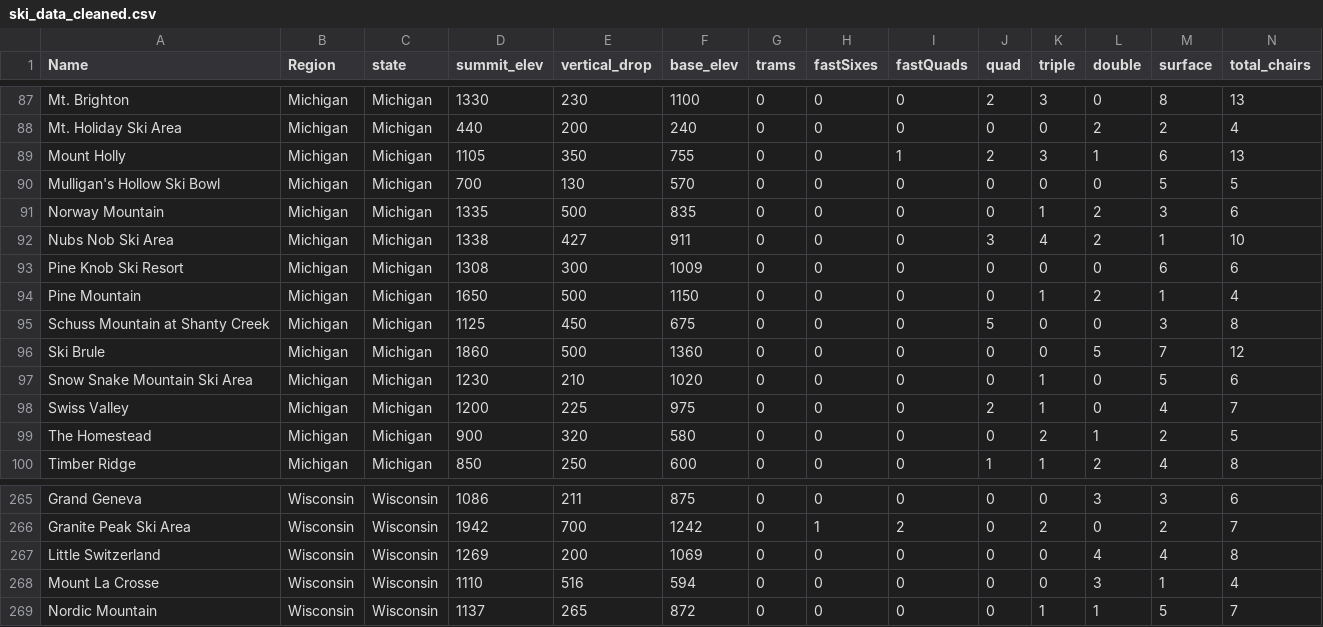
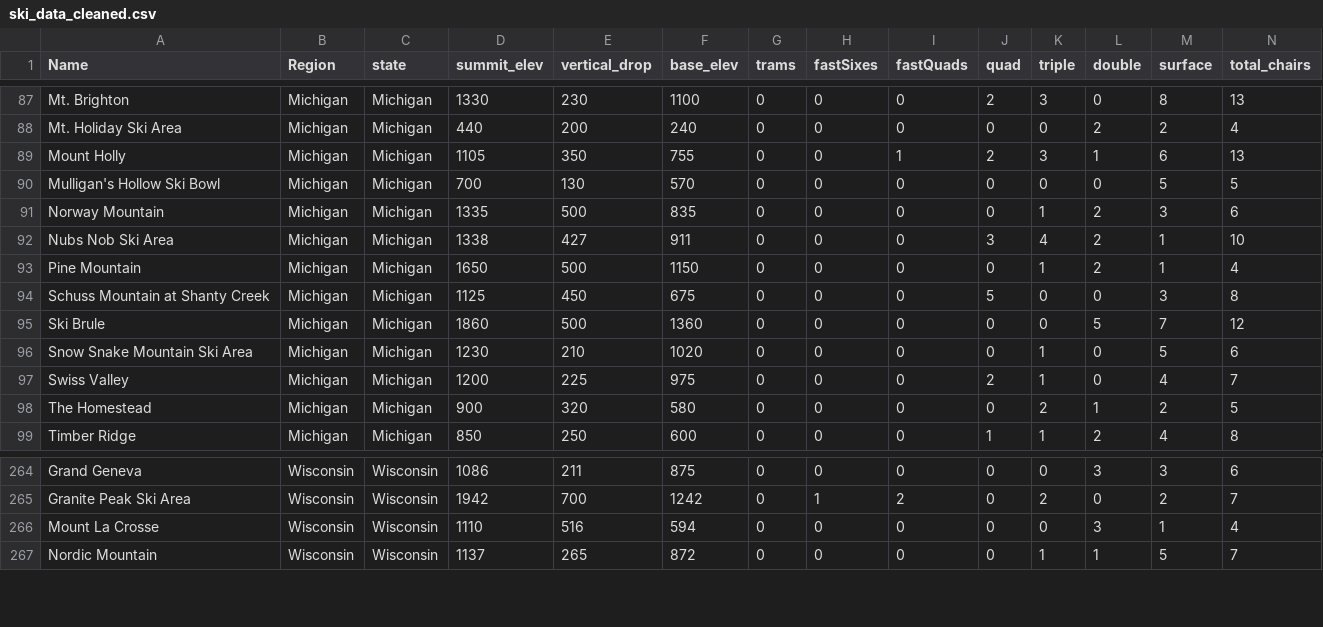
Before and after one commit to lojames/springboard-data-science, a CSV file: 06-guided-capstone/DataScienceGuidedCapstone/data/ski_data_cleaned.csv, drawn as a sheet; only a part is shown, gaps mark what is left out; rows hold the shown columns only; the diff names each change by its address in the sheet, - before the commit and + after, or states it on an @@ line.

```diff
--- a/06-guided-capstone/DataScienceGuidedCapstone/data/ski_data_cleaned.csv
+++ b/06-guided-capstone/DataScienceGuidedCapstone/data/ski_data_cleaned.csv
-row 93: Pine Knob Ski Resort | Michigan | Michigan | 1308 | 300 | 1009 | 0 | 0 | 0 | 0 | 0 | 0 | 6 | 6
-row 267: Little Switzerland | Wisconsin | Wisconsin | 1269 | 200 | 1069 | 0 | 0 | 0 | 0 | 0 | 4 | 4 | 8
```
Also changed, not shown: 06-guided-capstone/DataScienceGuidedCapstone/data/state_summary.csv, 12 other files.
